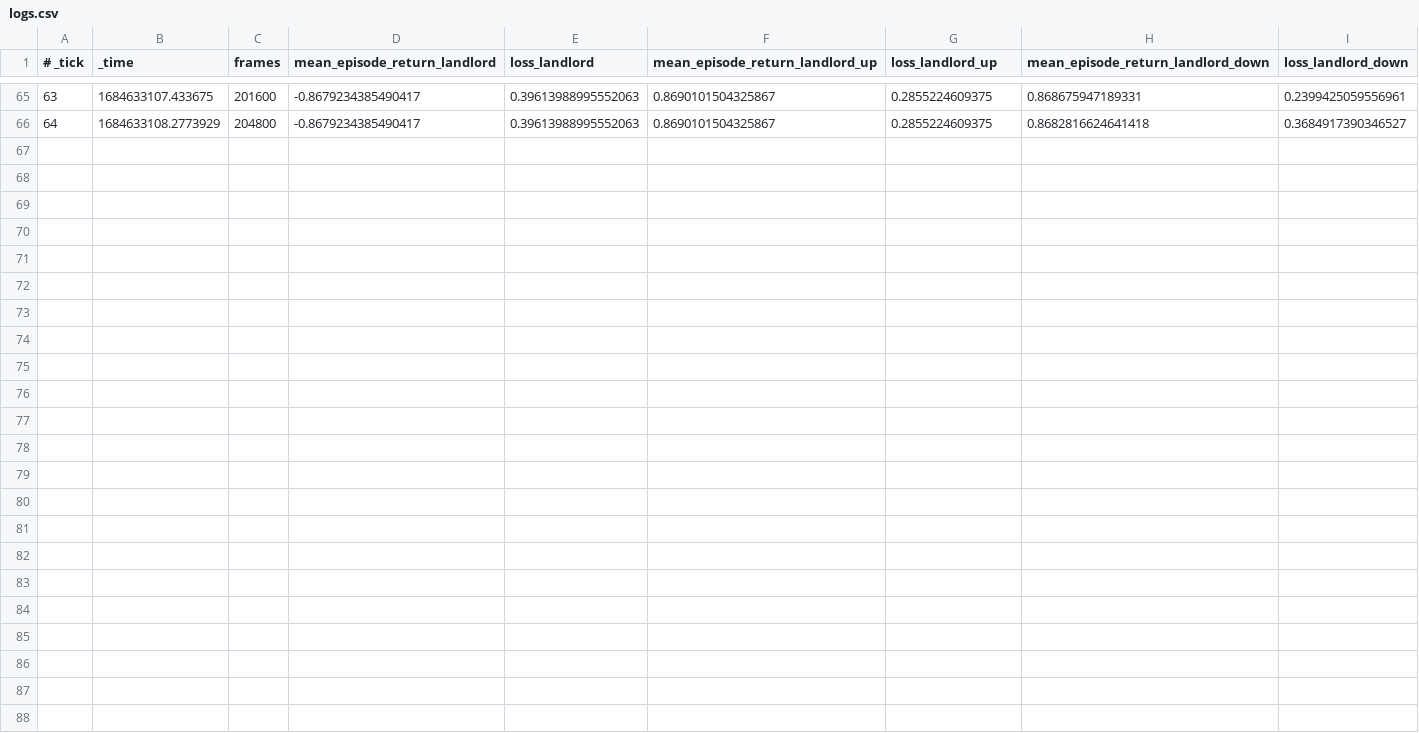
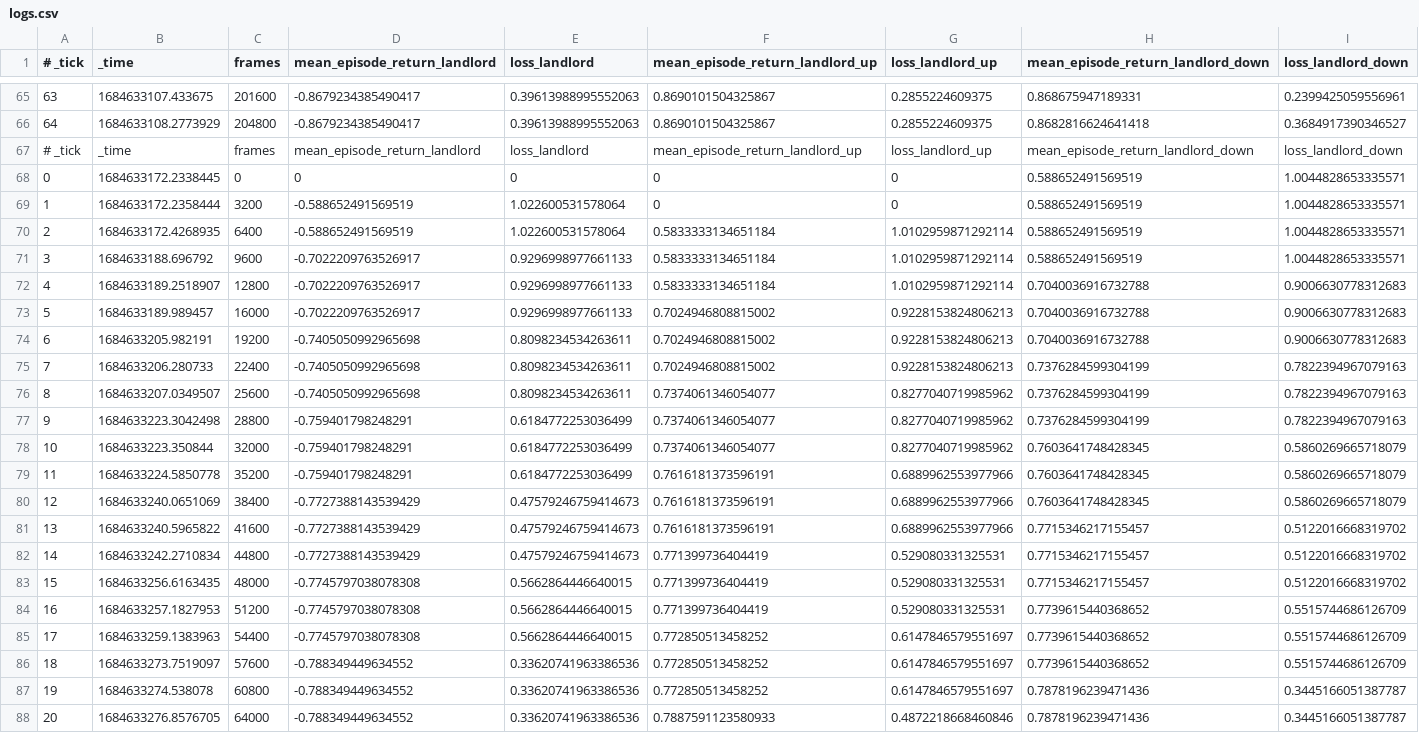
Before and after one commit to zh4men9/DouZero2, a CSV file: douzero_checkpoints_wp/douzero/logs.csv, drawn as a sheet; only a part is shown, gaps mark what is left out.

```diff
--- a/douzero_checkpoints_wp/douzero/logs.csv
+++ b/douzero_checkpoints_wp/douzero/logs.csv
@@ -66 +66,23 @@
 64,1684633108.2773929,204800,-0.8679234385490417,0.39613988995552063,0.8690101504325867,0.2855224609375,0.8682816624641418,0.3684917390346527
+# _tick,_time,frames,mean_episode_return_landlord,loss_landlord,mean_episode_return_landlord_up,loss_landlord_up,mean_episode_return_landlord_down,loss_landlord_down
+0,1684633172.2338445,0,0,0,0,0,0.588652491569519,1.0044828653335571
+1,1684633172.2358444,3200,-0.588652491569519,1.022600531578064,0,0,0.588652491569519,1.0044828653335571
+2,1684633172.4268935,6400,-0.588652491569519,1.022600531578064,0.5833333134651184,1.0102959871292114,0.588652491569519,1.0044828653335571
+3,1684633188.696792,9600,-0.7022209763526917,0.9296998977661133,0.5833333134651184,1.0102959871292114,0.588652491569519,1.0044828653335571
+4,1684633189.2518907,12800,-0.7022209763526917,0.9296998977661133,0.5833333134651184,1.0102959871292114,0.7040036916732788,0.9006630778312683
+5,1684633189.989457,16000,-0.7022209763526917,0.9296998977661133,0.7024946808815002,0.9228153824806213,0.7040036916732788,0.9006630778312683
+6,1684633205.982191,19200,-0.7405050992965698,0.8098234534263611,0.7024946808815002,0.9228153824806213,0.7040036916732788,0.9006630778312683
+7,1684633206.280733,22400,-0.7405050992965698,0.8098234534263611,0.7024946808815002,0.9228153824806213,0.7376284599304199,0.7822394967079163
+8,1684633207.0349507,25600,-0.7405050992965698,0.8098234534263611,0.7374061346054077,0.8277040719985962,0.7376284599304199,0.7822394967079163
+9,1684633223.3042498,28800,-0.759401798248291,0.6184772253036499,0.7374061346054077,0.8277040719985962,0.7376284599304199,0.7822394967079163
+10,1684633223.350844,32000,-0.759401798248291,0.6184772253036499,0.7374061346054077,0.8277040719985962,0.7603641748428345,0.5860269665718079
+11,1684633224.5850778,35200,-0.759401798248291,0.6184772253036499,0.7616181373596191,0.6889962553977966,0.7603641748428345,0.5860269665718079
+12,1684633240.0651069,38400,-0.7727388143539429,0.47579246759414673,0.7616181373596191,0.6889962553977966,0.7603641748428345,0.5860269665718079
+13,1684633240.5965822,41600,-0.7727388143539429,0.47579246759414673,0.7616181373596191,0.6889962553977966,0.7715346217155457,0.5122016668319702
+14,1684633242.2710834,44800,-0.7727388143539429,0.47579246759414673,0.771399736404419,0.529080331325531,0.7715346217155457,0.5122016668319702
+15,1684633256.6163435,48000,-0.7745797038078308,0.5662864446640015,0.771399736404419,0.529080331325531,0.7715346217155457,0.5122016668319702
+16,1684633257.1827953,51200,-0.7745797038078308,0.5662864446640015,0.771399736404419,0.529080331325531,0.7739615440368652,0.5515744686126709
+17,1684633259.1383963,54400,-0.7745797038078308,0.5662864446640015,0.772850513458252,0.6147846579551697,0.7739615440368652,0.5515744686126709
+18,1684633273.7519097,57600,-0.788349449634552,0.33620741963386536,0.772850513458252,0.6147846579551697,0.7739615440368652,0.5515744686126709
+19,1684633274.538078,60800,-0.788349449634552,0.33620741963386536,0.772850513458252,0.6147846579551697,0.7878196239471436,0.3445166051387787
+20,1684633276.8576705,64000,-0.788349449634552,0.33620741963386536,0.7887591123580933,0.4872218668460846,0.7878196239471436,0.3445166051387787
```
Also changed, not shown: 4 other files.
